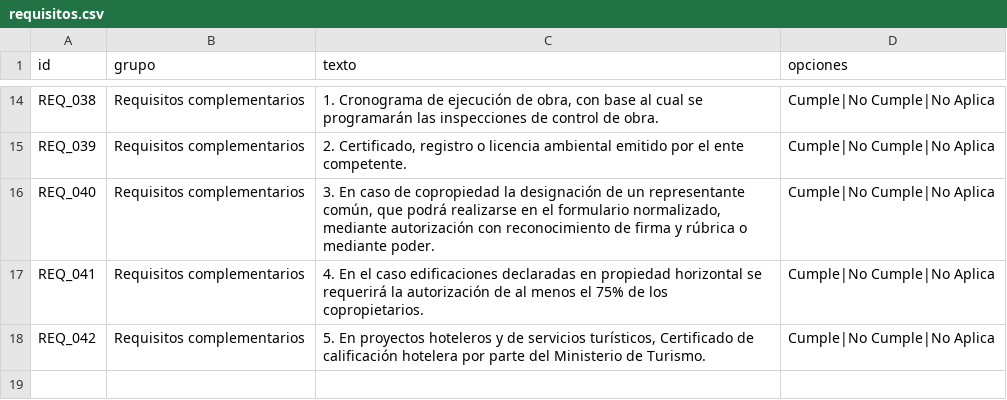
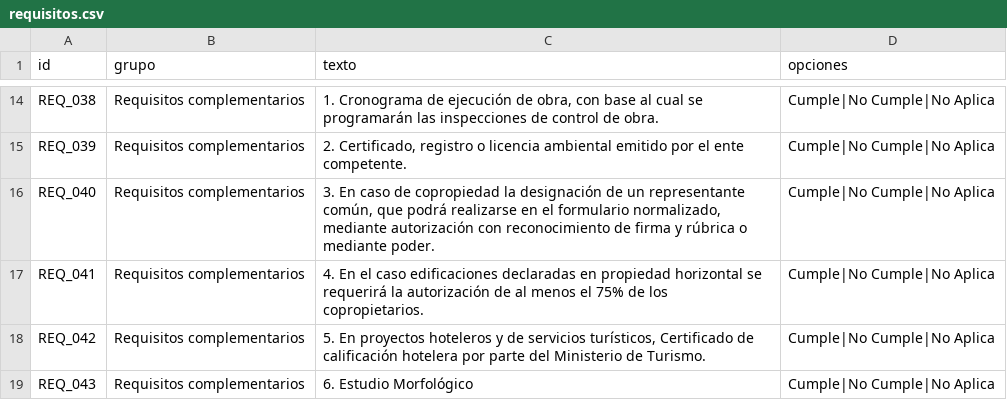
Before and after one commit to scarlettenietopaez-blip/generador_informes_OM, a CSV file: data/requisitos.csv, drawn as a sheet; only a part is shown, gaps mark what is left out; the diff names each change by its address in the sheet, - before the commit and + after, or states it on an @@ line.

Commit message:
Update requisitos.csv

```diff
--- a/data/requisitos.csv
+++ b/data/requisitos.csv
+row 19: REQ_043 | Requisitos complementarios | 6. Estudio Morfológico | Cumple|No Cumple|No Aplica
```
